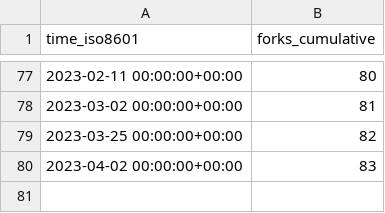
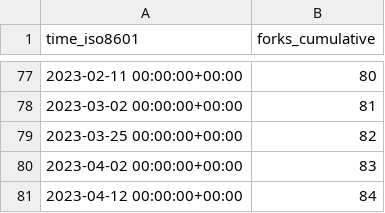
Before and after one commit to TouK/nussknacker-repo-stats, a CSV file: touk/nussknacker/ghrs-data/forks.csv, drawn as a sheet; only a part is shown, gaps mark what is left out.

```diff
--- a/touk/nussknacker/ghrs-data/forks.csv
+++ b/touk/nussknacker/ghrs-data/forks.csv
@@ -80 +80,2 @@ time_iso8601,forks_cumulative
 2023-04-02 00:00:00+00:00,83
+2023-04-12 00:00:00+00:00,84
```
